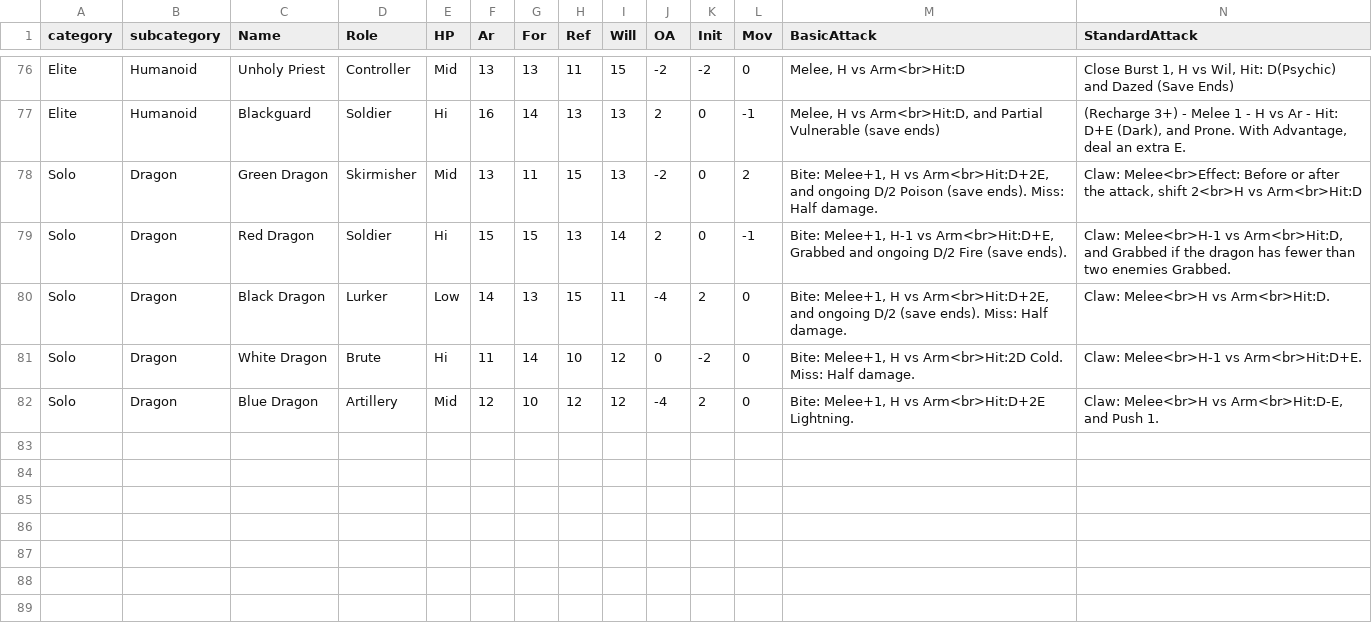
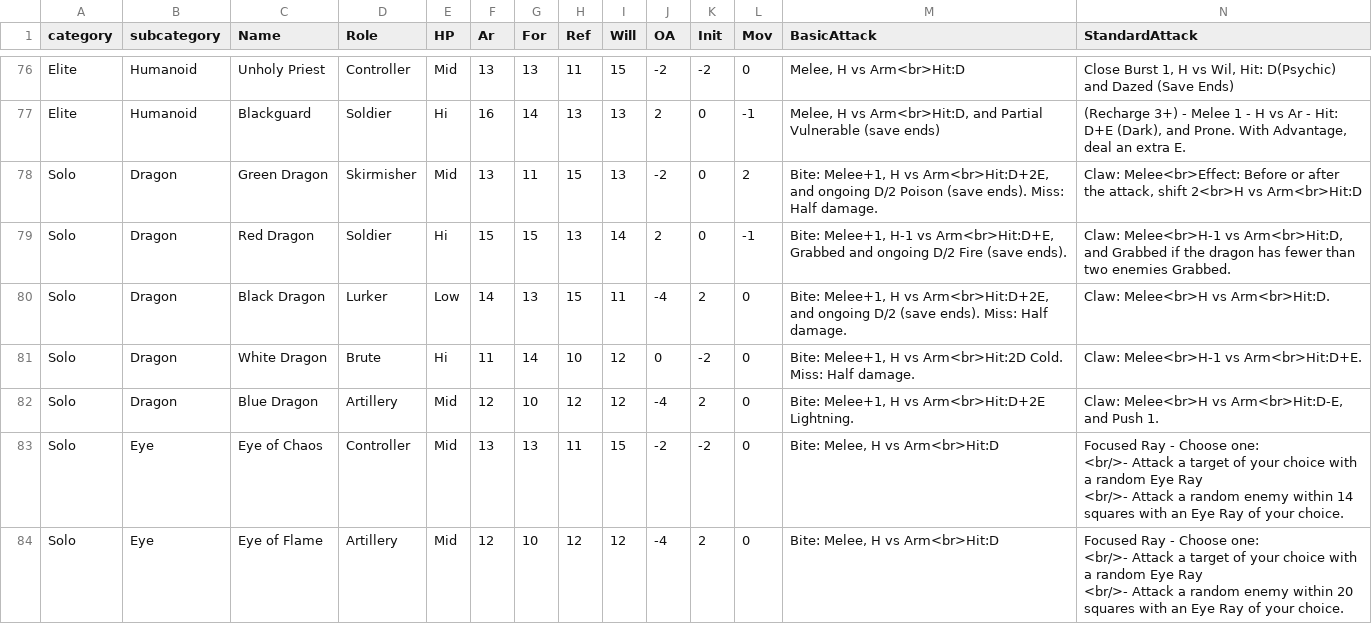
Before and after one commit to capelastegui/sfrpg, a CSV file: inst/raw/monsters/monster_classes.csv, drawn as a sheet; only a part is shown, gaps mark what is left out; rows hold the shown columns only; ↵ is a line break in a cell; the diff names each change by its address in the sheet, - before the commit and + after, or states it on an @@ line.

```diff
--- a/inst/raw/monsters/monster_classes.csv
+++ b/inst/raw/monsters/monster_classes.csv
+row 83: Solo | Eye | Eye of Chaos | Controller | Mid | 13 | 13 | 11 | 15 | -2 | -2 | 0 | Bite: Melee, H vs Arm<br>Hit:D | Focused Ray - Choose one: ↵ <br/>- Attack a target of your choice with a random Eye Ray ↵ <br/>- Attack a random enemy within 14 squares with an Eye Ray of your choice.
+row 84: Solo | Eye | Eye of Flame | Artillery | Mid | 12 | 10 | 12 | 12 | -4 | 2 | 0 | Bite: Melee, H vs Arm<br>Hit:D | Focused Ray - Choose one: ↵ <br/>- Attack a target of your choice with a random Eye Ray ↵ <br/>- Attack a random enemy within 20 squares with an Eye Ray of your choice.
```
Also changed, not shown: inst/raw/monsters/monster_races.csv, 3 other files.
